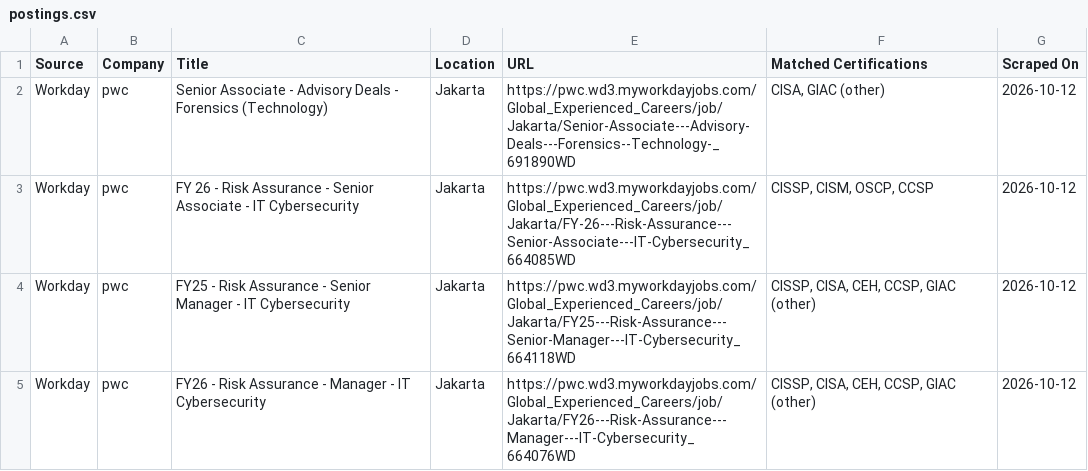
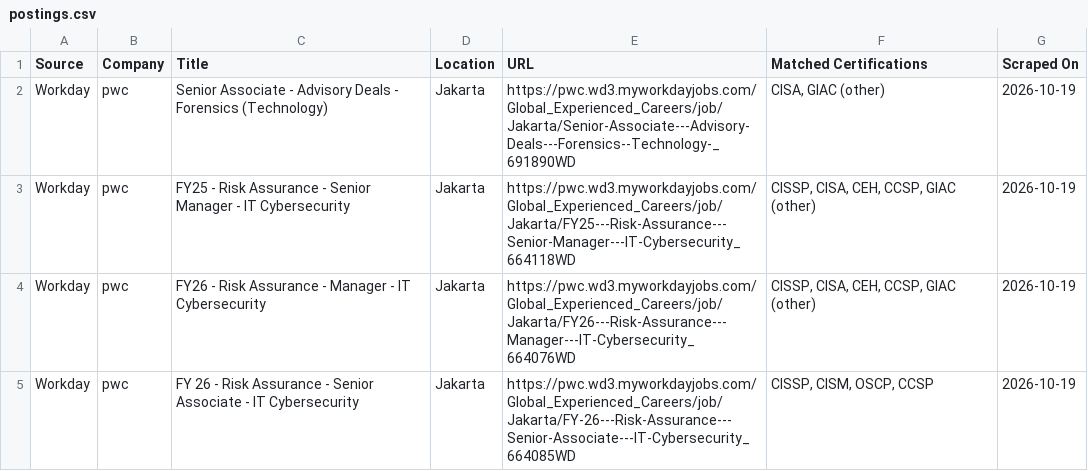
Before and after one commit to nathandotexe/certification-scraper, a CSV file: output/indonesia/data/postings.csv, drawn as a sheet.

```diff
--- a/output/indonesia/data/postings.csv
+++ b/output/indonesia/data/postings.csv
@@ -1,5 +1,5 @@
 Source,Company,Title,Location,URL,Matched Certifications,Scraped On
-Workday,pwc,Senior Associate - Advisory Deals - Forensics (Technology),Jakarta,https://pwc.wd3.myworkdayjobs.com/Global_Experienced_Careers/job/Jakarta/Senior-Associate---Advisory-Deals---Forensics--Technology-_691890WD,"CISA, GIAC (other)",2026-10-12
-Workday,pwc,FY 26 - Risk Assurance - Senior Associate - IT Cybersecurity,Jakarta,https://pwc.wd3.myworkdayjobs.com/Global_Experienced_Careers/job/Jakarta/FY-26---Risk-Assurance---Senior-Associate---IT-Cybersecurity_664085WD,"CISSP, CISM, OSCP, CCSP",2026-10-12
-Workday,pwc,FY25 - Risk Assurance - Senior Manager - IT Cybersecurity,Jakarta,https://pwc.wd3.myworkdayjobs.com/Global_Experienced_Careers/job/Jakarta/FY25---Risk-Assurance---Senior-Manager---IT-Cybersecurity_664118WD,"CISSP, CISA, CEH, CCSP, GIAC (other)",2026-10-12
-Workday,pwc,FY26 - Risk Assurance - Manager - IT Cybersecurity,Jakarta,https://pwc.wd3.myworkdayjobs.com/Global_Experienced_Careers/job/Jakarta/FY26---Risk-Assurance---Manager---IT-Cybersecurity_664076WD,"CISSP, CISA, CEH, CCSP, GIAC (other)",2026-10-12
+Workday,pwc,Senior Associate - Advisory Deals - Forensics (Technology),Jakarta,https://pwc.wd3.myworkdayjobs.com/Global_Experienced_Careers/job/Jakarta/Senior-Associate---Advisory-Deals---Forensics--Technology-_691890WD,"CISA, GIAC (other)",2026-10-19
+Workday,pwc,FY25 - Risk Assurance - Senior Manager - IT Cybersecurity,Jakarta,https://pwc.wd3.myworkdayjobs.com/Global_Experienced_Careers/job/Jakarta/FY25---Risk-Assurance---Senior-Manager---IT-Cybersecurity_664118WD,"CISSP, CISA, CEH, CCSP, GIAC (other)",2026-10-19
+Workday,pwc,FY26 - Risk Assurance - Manager - IT Cybersecurity,Jakarta,https://pwc.wd3.myworkdayjobs.com/Global_Experienced_Careers/job/Jakarta/FY26---Risk-Assurance---Manager---IT-Cybersecurity_664076WD,"CISSP, CISA, CEH, CCSP, GIAC (other)",2026-10-19
+Workday,pwc,FY 26 - Risk Assurance - Senior Associate - IT Cybersecurity,Jakarta,https://pwc.wd3.myworkdayjobs.com/Global_Experienced_Careers/job/Jakarta/FY-26---Risk-Assurance---Senior-Associate---IT-Cybersecurity_664085WD,"CISSP, CISM, OSCP, CCSP",2026-10-19
```
Also changed, not shown: output/data/certifications.csv, output/data/postings.csv, 15 other files.
